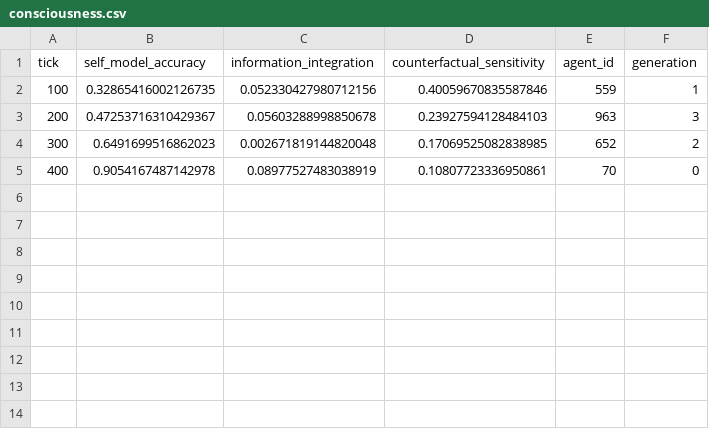
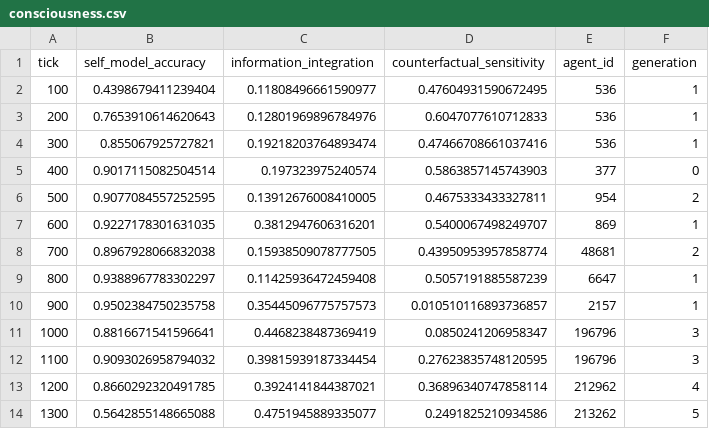
Before and after one commit to noroshi-ship-it/varoldum, a CSV file: output/consciousness.csv, drawn as a sheet.

```diff
--- a/output/consciousness.csv
+++ b/output/consciousness.csv
@@ -1,5 +1,14 @@
 tick,self_model_accuracy,information_integration,counterfactual_sensitivity,agent_id,generation
-100,0.32865416002126735,0.052330427980712156,0.40059670835587846,559,1
-200,0.47253716310429367,0.05603288998850678,0.23927594128484103,963,3
-300,0.6491699516862023,0.002671819144820048,0.17069525082838985,652,2
-400,0.9054167487142978,0.08977527483038919,0.10807723336950861,70,0
+100,0.4398679411239404,0.11808496661590977,0.47604931590672495,536,1
+200,0.7653910614620643,0.12801969896784976,0.6047077610712833,536,1
+300,0.855067925727821,0.19218203764893474,0.47466708661037416,536,1
+400,0.9017115082504514,0.197323975240574,0.5863857145743903,377,0
+500,0.9077084557252595,0.13912676008410005,0.4675333433327811,954,2
+600,0.9227178301631035,0.3812947606316201,0.5400067498249707,869,1
+700,0.8967928066832038,0.15938509078777505,0.43950953957858774,48681,2
+800,0.9388967783302297,0.11425936472459408,0.5057191885587239,6647,1
+900,0.9502384750235758,0.35445096775757573,0.010510116893736857,2157,1
+1000,0.8816671541596641,0.4468238487369419,0.0850241206958347,196796,3
+1100,0.9093026958794032,0.39815939187334454,0.27623835748120595,196796,3
+1200,0.8660292320491785,0.3924141844387021,0.36896340747858114,212962,4
+1300,0.5642855148665088,0.4751945889335077,0.2491825210934586,213262,5
```
Also changed, not shown: output/traits.csv, 29 other files.
